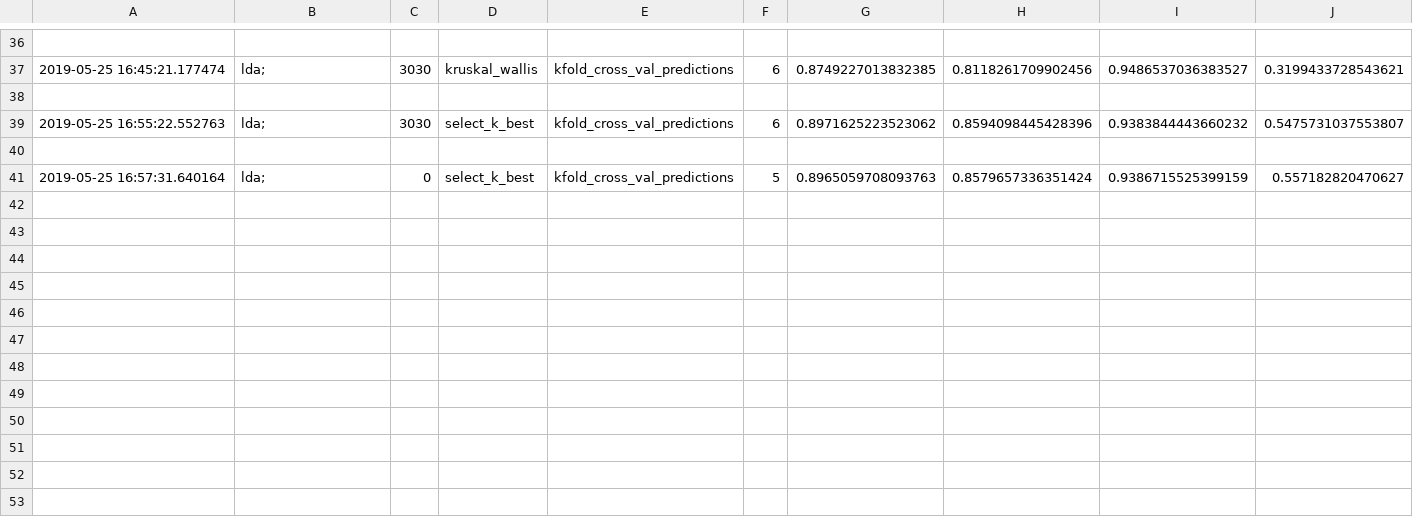
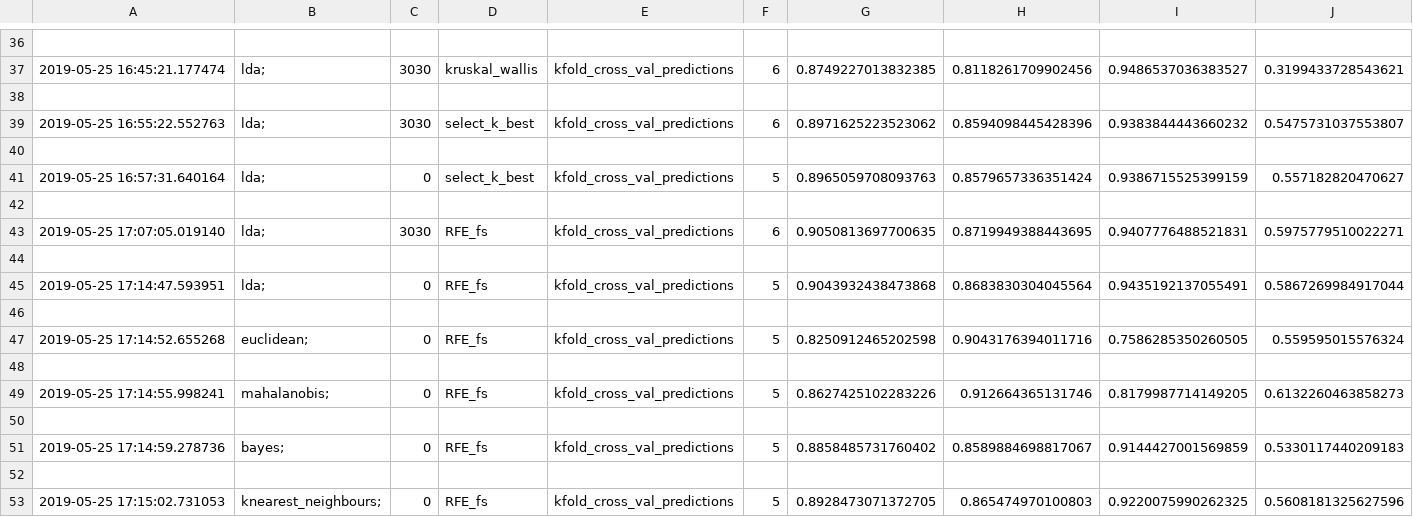
Before and after one commit to Leonardomav/RP-Project, a CSV file: results.csv, drawn as a sheet; only a part is shown, gaps mark what is left out; rows hold the shown columns only; the diff names each change by its address in the sheet, - before the commit and + after, or states it on an @@ line.

```diff
--- a/results.csv
+++ b/results.csv
+row 42: (empty)
+row 43: 2019-05-25 17:07:05.019140 | lda; | 3030 | RFE_fs | kfold_cross_val_predictions | 6 | 0.9050813697700635 | 0.8719949388443695 | 0.9407776488521831 | 0.5975779510022271
+row 44: (empty)
+row 45: 2019-05-25 17:14:47.593951 | lda; | 0 | RFE_fs | kfold_cross_val_predictions | 5 | 0.9043932438473868 | 0.8683830304045564 | 0.9435192137055491 | 0.5867269984917044
+row 46: (empty)
+row 47: 2019-05-25 17:14:52.655268 | euclidean; | 0 | RFE_fs | kfold_cross_val_predictions | 5 | 0.8250912465202598 | 0.9043176394011716 | 0.7586285350260505 | 0.559595015576324
+row 48: (empty)
+row 49: 2019-05-25 17:14:55.998241 | mahalanobis; | 0 | RFE_fs | kfold_cross_val_predictions | 5 | 0.8627425102283226 | 0.912664365131746 | 0.8179987714149205 | 0.6132260463858273
+row 50: (empty)
+row 51: 2019-05-25 17:14:59.278736 | bayes; | 0 | RFE_fs | kfold_cross_val_predictions | 5 | 0.8858485731760402 | 0.8589884698817067 | 0.9144427001569859 | 0.5330117440209183
+row 52: (empty)
+row 53: 2019-05-25 17:15:02.731053 | knearest_neighbours; | 0 | RFE_fs | kfold_cross_val_predictions | 5 | 0.8928473071372705 | 0.865474970100803 | 0.9220075990262325 | 0.5608181325627596
```
Also changed, not shown: 2 other files.
